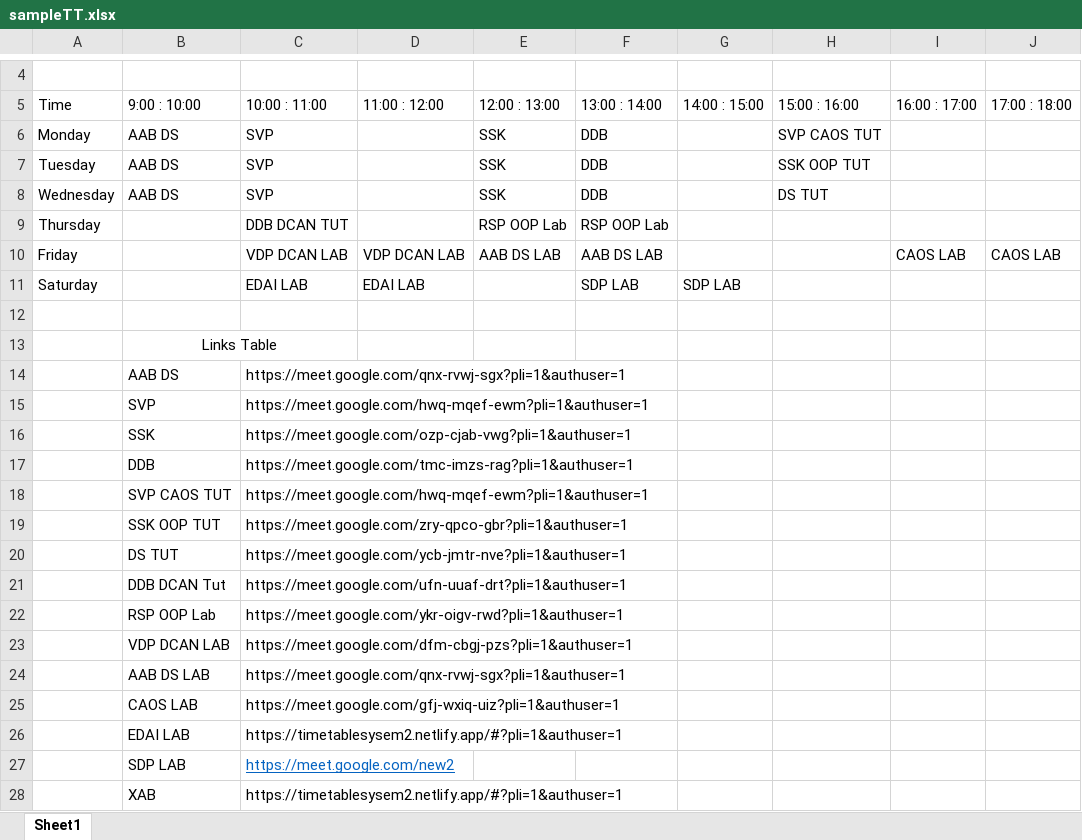
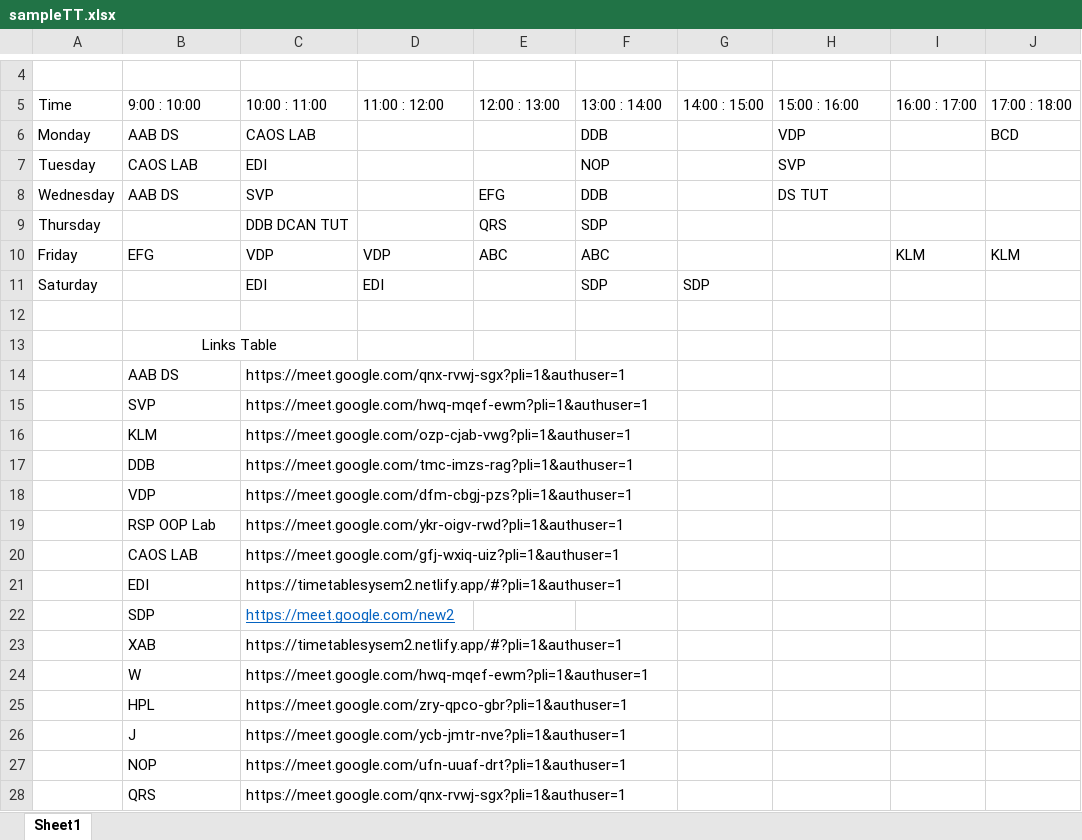
Before and after one commit to vkinsane/Time-Table-Linker-SDP-SY-SEM2, an Excel workbook: My_Folder/sampleTT.xlsx, sheet Sheet1, drawn as a sheet; only a part is shown, gaps mark what is left out; values as stored, in another font and other column widths than the file's, no borders; removed rows and columns are numbered as before the commit, all else as after; the diff names each change by its address in the sheet, - before the commit and + after, or states it on an @@ line.

```diff
--- a/My_Folder/sampleTT.xlsx (sheet Sheet1)
+++ b/My_Folder/sampleTT.xlsx (sheet Sheet1)
-C6: SVP
+C6: CAOS LAB
-E6: SSK
+E6: (empty)
-H6: SVP CAOS TUT
+H6: VDP
-J6: (empty)
+J6: BCD
-row 7: Tuesday | AAB DS | SVP |  | SSK | DDB |  | SSK OOP TUT
+row 7: Tuesday | CAOS LAB | EDI |  |  | NOP |  | SVP
-E8: SSK
+E8: EFG
-E9: RSP OOP Lab
+E9: QRS
-F9: RSP OOP Lab
+F9: SDP
-row 10: Friday |  | VDP DCAN LAB | VDP DCAN LAB | AAB DS LAB | AAB DS LAB |  |  | CAOS LAB | CAOS LAB
+row 10: Friday | EFG | VDP | VDP | ABC | ABC |  |  | KLM | KLM
-C11: EDAI LAB
+C11: EDI
-D11: EDAI LAB
+D11: EDI
-F11: SDP LAB
+F11: SDP
-G11: SDP LAB
+G11: SDP
-B16: SSK
+B16: KLM
-row 18:  | SVP CAOS TUT | https://meet.google.com/hwq-mqef-ewm?pli=1&authuser=1
-row 19:  | SSK OOP TUT | https://meet.google.com/zry-qpco-gbr?pli=1&authuser=1
-row 20:  | DS TUT | https://meet.google.com/ycb-jmtr-nve?pli=1&authuser=1
-row 21:  | DDB DCAN Tut | https://meet.google.com/ufn-uuaf-drt?pli=1&authuser=1
+row 18:  | VDP | https://meet.google.com/dfm-cbgj-pzs?pli=1&authuser=1
-row 23:  | VDP DCAN LAB | https://meet.google.com/dfm-cbgj-pzs?pli=1&authuser=1
-row 24:  | AAB DS LAB | https://meet.google.com/qnx-rvwj-sgx?pli=1&authuser=1
-B21: EDAI LAB
+B21: EDI
-B22: SDP LAB
+B22: SDP
+row 24:  | W | https://meet.google.com/hwq-mqef-ewm?pli=1&authuser=1
+row 25:  | HPL | https://meet.google.com/zry-qpco-gbr?pli=1&authuser=1
+row 26:  | J | https://meet.google.com/ycb-jmtr-nve?pli=1&authuser=1
+row 27:  | NOP | https://meet.google.com/ufn-uuaf-drt?pli=1&authuser=1
+row 28:  | QRS | https://meet.google.com/qnx-rvwj-sgx?pli=1&authuser=1
```
Also changed, not shown: 4 other files.
